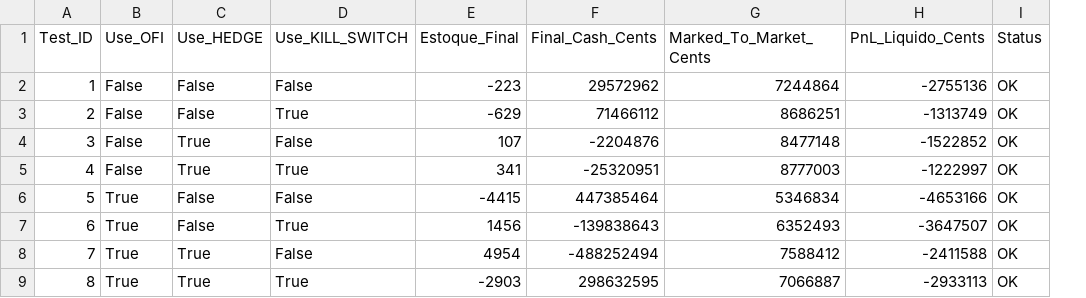
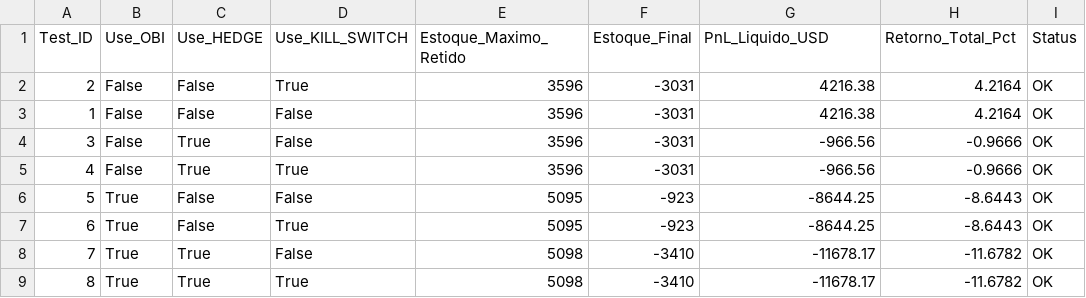
Before and after one commit to BrunoDrezza/tcc-market-making-abides, a CSV file: ablation_results.csv, drawn as a sheet; removed rows and columns are numbered as before the commit, all else as after; the diff names each change by its address in the sheet, - before the commit and + after, or states it on an @@ line.

```diff
--- a/ablation_results.csv
+++ b/ablation_results.csv
+column E (Estoque_Maximo_Retido), row 2: 3596; rows 4-9: 3596 | 3596 | 5095 | 5095 | 5098 | 5098
-column F (Final_Cash_Cents), rows 3-9: 71466112 | -2204876 | -25320951 | 447385464 | -139838643 | -488252494 | 298632595
-B1: Use_OFI
+B1: Use_OBI
-G1: Marked_To_Market_Cents
+G1: PnL_Liquido_USD
-H1: PnL_Liquido_Cents
+H1: Retorno_Total_Pct
-row 2: 1 | False | False | False | -223 | 29572962 | 7244864 | -2755136 | OK
-F2 (Estoque_Final): -629
+F2 (Estoque_Final): -3031
-G2 (PnL_Liquido_USD): 8686251
+G2 (PnL_Liquido_USD): 4216.38
-H2 (Retorno_Total_Pct): -1313749
+H2 (Retorno_Total_Pct): 4.2164
+row 3: 1 | False | False | False | 3596 | -3031 | 4216.38 | 4.2164 | OK
-F4 (Estoque_Final): 107
+F4 (Estoque_Final): -3031
-G4 (PnL_Liquido_USD): 8477148
+G4 (PnL_Liquido_USD): -966.56
-H4 (Retorno_Total_Pct): -1522852
+H4 (Retorno_Total_Pct): -0.9666
-F5 (Estoque_Final): 341
+F5 (Estoque_Final): -3031
-G5 (PnL_Liquido_USD): 8777003
+G5 (PnL_Liquido_USD): -966.56
-H5 (Retorno_Total_Pct): -1222997
+H5 (Retorno_Total_Pct): -0.9666
-F6 (Estoque_Final): -4415
+F6 (Estoque_Final): -923
-G6 (PnL_Liquido_USD): 5346834
+G6 (PnL_Liquido_USD): -8644.25
-H6 (Retorno_Total_Pct): -4653166
+H6 (Retorno_Total_Pct): -8.6443
-F7 (Estoque_Final): 1456
+F7 (Estoque_Final): -923
-G7 (PnL_Liquido_USD): 6352493
+G7 (PnL_Liquido_USD): -8644.25
-H7 (Retorno_Total_Pct): -3647507
+H7 (Retorno_Total_Pct): -8.6443
-F8 (Estoque_Final): 4954
+F8 (Estoque_Final): -3410
-G8 (PnL_Liquido_USD): 7588412
+G8 (PnL_Liquido_USD): -11678.17
-H8 (Retorno_Total_Pct): -2411588
+H8 (Retorno_Total_Pct): -11.6782
-F9 (Estoque_Final): -2903
+F9 (Estoque_Final): -3410
-G9 (PnL_Liquido_USD): 7066887
+G9 (PnL_Liquido_USD): -11678.17
-H9 (Retorno_Total_Pct): -2933113
+H9 (Retorno_Total_Pct): -11.6782
```
Also changed, not shown: 10 other files.
